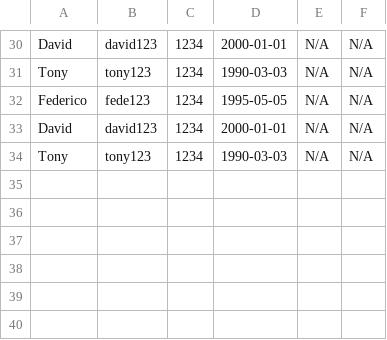
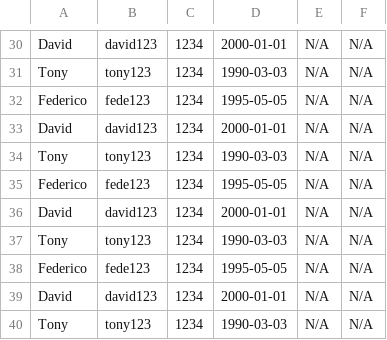
Before and after one commit to DPOO-202510-Grupo4/Proyecto-2, a CSV file: Proyecto1/persistencia/personas/empleados.csv, drawn as a sheet; only a part is shown, gaps mark what is left out; the diff names each change by its address in the sheet, - before the commit and + after, or states it on an @@ line.

```diff
--- a/Proyecto1/persistencia/personas/empleados.csv
+++ b/Proyecto1/persistencia/personas/empleados.csv
+row 35: Federico | fede123 | 1234 | 1995-05-05 | N/A | N/A
+row 36: David | david123 | 1234 | 2000-01-01 | N/A | N/A
+row 37: Tony | tony123 | 1234 | 1990-03-03 | N/A | N/A
+row 38: Federico | fede123 | 1234 | 1995-05-05 | N/A | N/A
+row 39: David | david123 | 1234 | 2000-01-01 | N/A | N/A
+row 40: Tony | tony123 | 1234 | 1990-03-03 | N/A | N/A
```
Also changed, not shown: Proyecto1/persistencia/atracciones/atracciones_culturales.csv, Proyecto1/persistencia/atracciones/espectaculos.csv, 20 other files.
